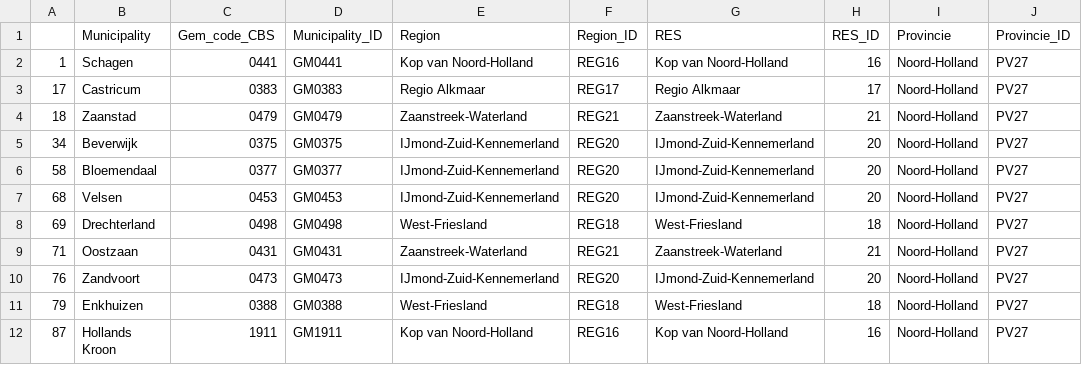
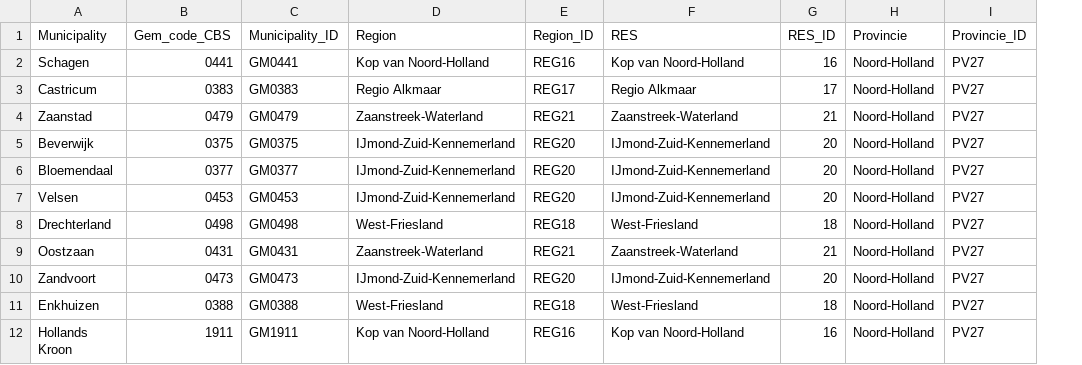
Before and after one commit to witteveenbos/TIP, a CSV file: pipelines/data/geo_mapping.csv, drawn as a sheet; only a part is shown; the diff names each change by its address in the sheet, - before the commit and + after, or states it on an @@ line.

```diff
--- a/pipelines/data/geo_mapping.csv
+++ b/pipelines/data/geo_mapping.csv
-column A, rows 2-12: 1 | 17 | 18 | 34 | 58 | 68 | 69 | 71 | 76 | 79 | 87
```
Also changed, not shown: app/src/energy/static/geo_mapping.csv, 15 other files.
